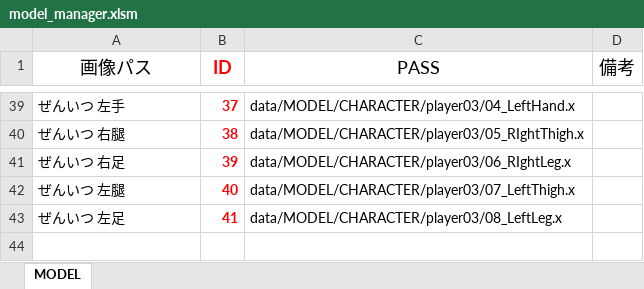
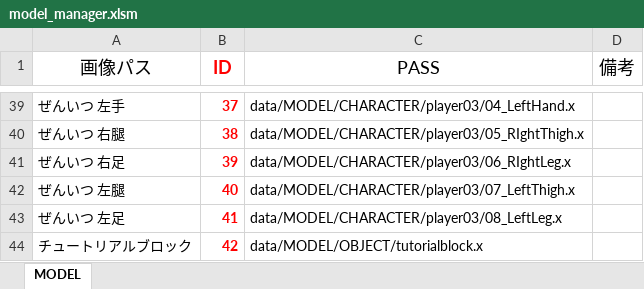
Before and after one commit to Nishin3614/ClimbBuys, an Excel workbook: Graduate_CLIMBGUYS/data/LOAD/MODEL/model_manager.xlsm, sheet MODEL, drawn as a sheet; only a part is shown, gaps mark what is left out; values as stored, in another font and other column widths than the file's, no borders; charts and pictures not drawn; the diff names each change by its address in the sheet, - before the commit and + after, or states it on an @@ line.

```diff
--- a/Graduate_CLIMBGUYS/data/LOAD/MODEL/model_manager.xlsm (sheet MODEL)
+++ b/Graduate_CLIMBGUYS/data/LOAD/MODEL/model_manager.xlsm (sheet MODEL)
+row 44: チュートリアルブロック | 42 | data/MODEL/OBJECT/tutorialblock.x
```
Also changed, not shown: 2 other files.
